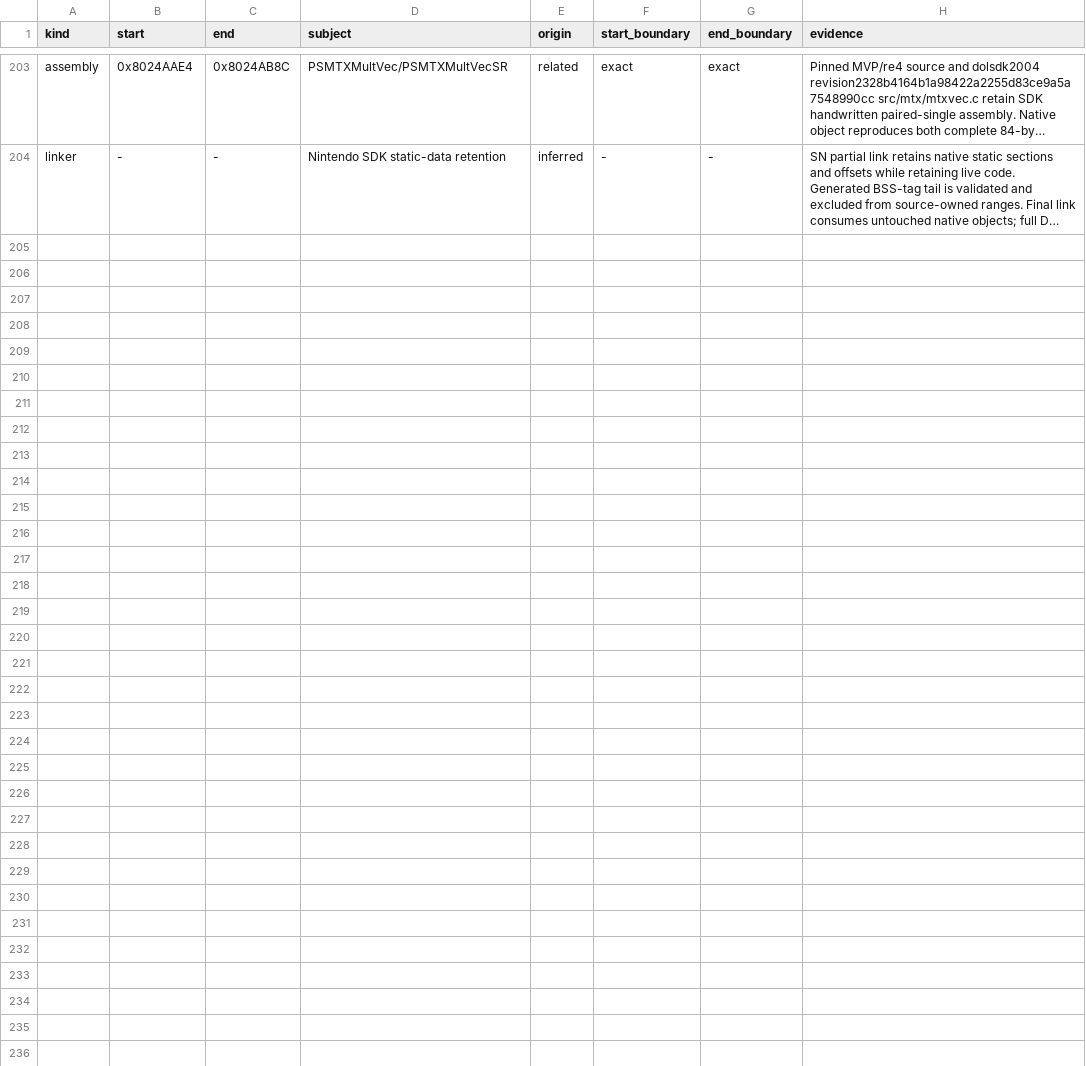
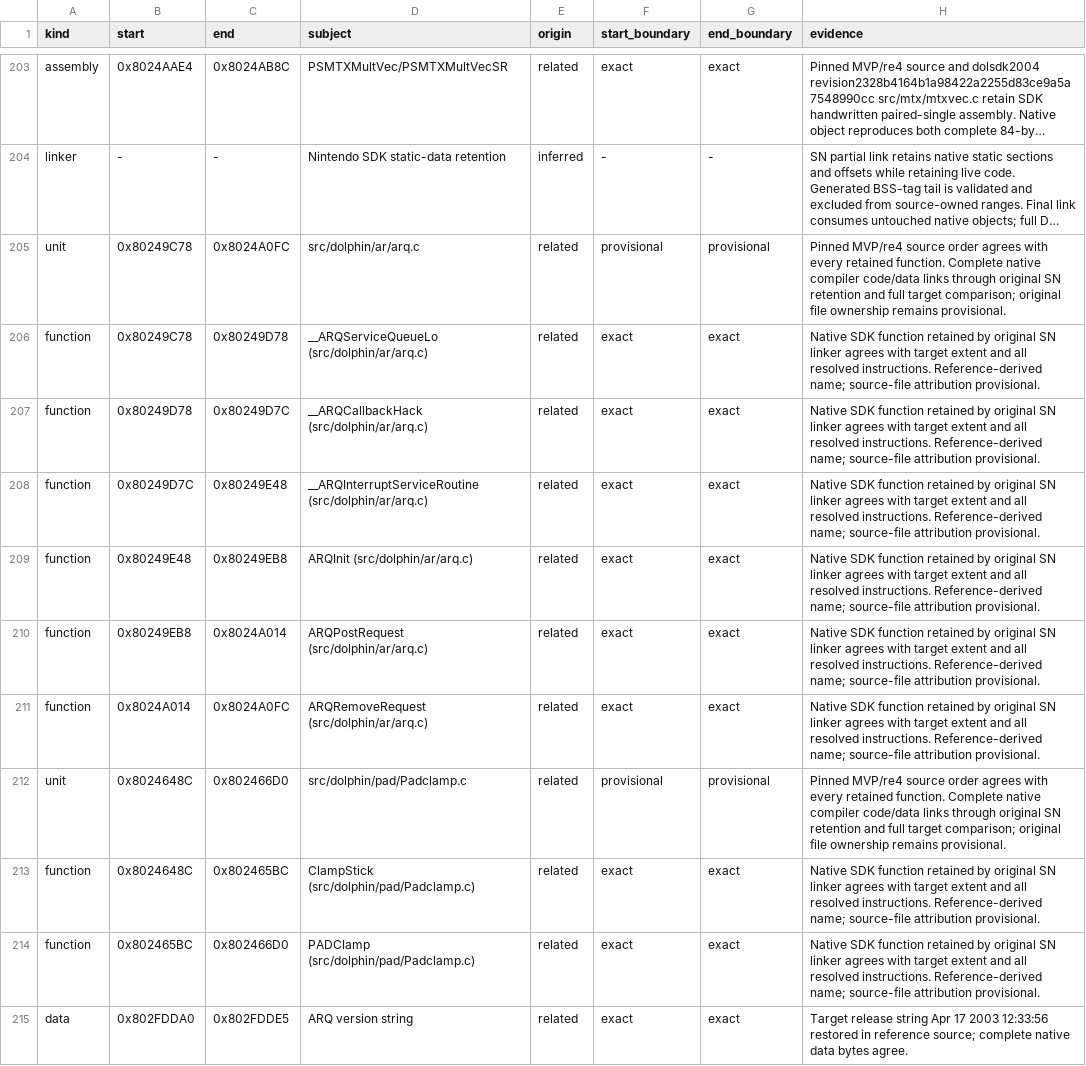
Before and after one commit to mitsevox/nflstreet2, a TSV file: config/GN7E69/evidence.tsv, drawn as a sheet; only a part is shown, gaps mark what is left out; long unchanged cells end in …; the diff covers the shown part only; the diff names each change by its address in the sheet, - before the commit and + after, or states it on an @@ line.

```diff
--- a/config/GN7E69/evidence.tsv
+++ b/config/GN7E69/evidence.tsv
+row 205: unit | 0x80249C78 | 0x8024A0FC | src/dolphin/ar/arq.c | related | provisional | provisional | Pinned MVP/re4 source order agrees with every retained function. Complete native compiler code/data links through original SN retention and full target comparison; original file ownership remains provisional.
+row 206: function | 0x80249C78 | 0x80249D78 | __ARQServiceQueueLo (src/dolphin/ar/arq.c) | related | exact | exact | Native SDK function retained by original SN linker agrees with target extent and all resolved instructions. Reference-derived name; source-file attribution provisional.
+row 207: function | 0x80249D78 | 0x80249D7C | __ARQCallbackHack (src/dolphin/ar/arq.c) | related | exact | exact | Native SDK function retained by original SN linker agrees with target extent and all resolved instructions. Reference-derived name; source-file attribution provisional.
+row 208: function | 0x80249D7C | 0x80249E48 | __ARQInterruptServiceRoutine (src/dolphin/ar/arq.c) | related | exact | exact | Native SDK function retained by original SN linker agrees with target extent and all resolved instructions. Reference-derived name; source-file attribution provisional.
+row 209: function | 0x80249E48 | 0x80249EB8 | ARQInit (src/dolphin/ar/arq.c) | related | exact | exact | Native SDK function retained by original SN linker agrees with target extent and all resolved instructions. Reference-derived name; source-file attribution provisional.
+row 210: function | 0x80249EB8 | 0x8024A014 | ARQPostRequest (src/dolphin/ar/arq.c) | related | exact | exact | Native SDK function retained by original SN linker agrees with target extent and all resolved instructions. Reference-derived name; source-file attribution provisional.
+row 211: function | 0x8024A014 | 0x8024A0FC | ARQRemoveRequest (src/dolphin/ar/arq.c) | related | exact | exact | Native SDK function retained by original SN linker agrees with target extent and all resolved instructions. Reference-derived name; source-file attribution provisional.
+row 212: unit | 0x8024648C | 0x802466D0 | src/dolphin/pad/Padclamp.c | related | provisional | provisional | Pinned MVP/re4 source order agrees with every retained function. Complete native compiler code/data links through original SN retention and full target comparison; original file ownership remains provisional.
+row 213: function | 0x8024648C | 0x802465BC | ClampStick (src/dolphin/pad/Padclamp.c) | related | exact | exact | Native SDK function retained by original SN linker agrees with target extent and all resolved instructions. Reference-derived name; source-file attribution provisional.
+row 214: function | 0x802465BC | 0x802466D0 | PADClamp (src/dolphin/pad/Padclamp.c) | related | exact | exact | Native SDK function retained by original SN linker agrees with target extent and all resolved instructions. Reference-derived name; source-file attribution provisional.
+row 215: data | 0x802FDDA0 | 0x802FDDE5 | ARQ version string | related | exact | exact | Target release string Apr 17 2003 12:33:56 restored in reference source; complete native data bytes agree.
```
Also changed, not shown: 10 added rows elsewhere in this file, 11 other files.
